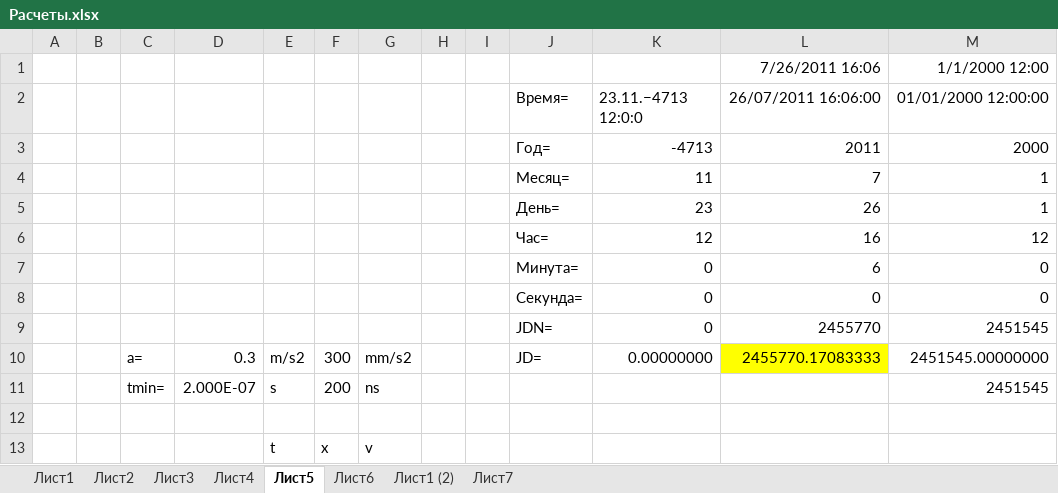
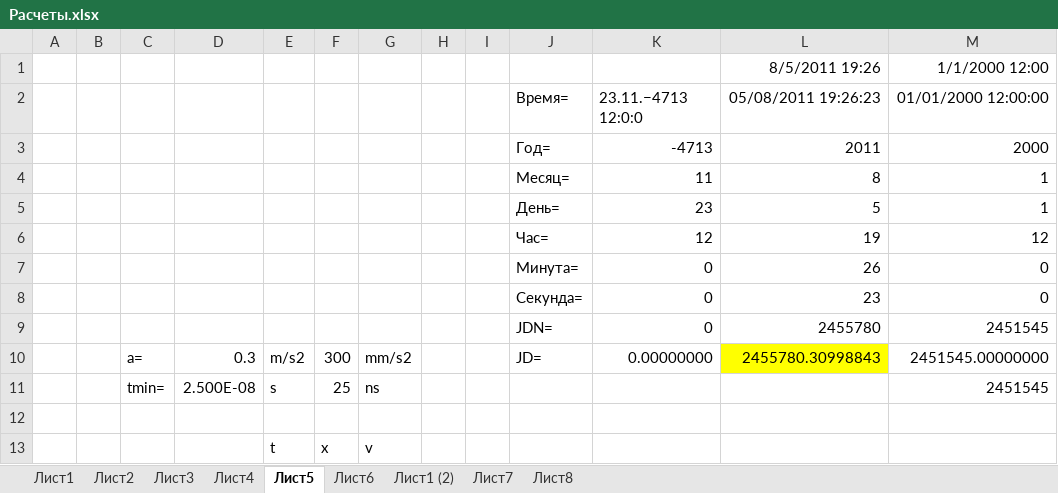
Before and after one commit to sercankuslu/astromonty, an Excel workbook: Расчеты.xlsx, sheet Лист5, drawn as a sheet; values as stored, in another font and other column widths than the file's, no borders; the diff names each change by its address in the sheet, - before the commit and + after, or states it on an @@ line.

```diff
--- a/Расчеты.xlsx (sheet Лист5)
+++ b/Расчеты.xlsx (sheet Лист5)
+sheet tab: Лист8
-L1: 7/26/2011 16:06
+L1: 8/5/2011 19:26
-L2: 26/07/2011 16:06:00
+L2: 05/08/2011 19:26:23
-L4: 7
+L4: 8
-L5: 26
+L5: 5
-L6: 16
+L6: 19
-L7: 6
+L7: 26
-L8: 0
+L8: 23
-L9: 2455770
+L9: 2455780
-L10: 2455770.17083333
+L10: 2455780.30998843
-D11: 2.000E-07
+D11: 2.500E-08
-F11: 200
+F11: 25
```
Also changed, not shown: sheet Лист3, sheet Лист2, formulas that keep their value, charts or pictures, 3 other files.
